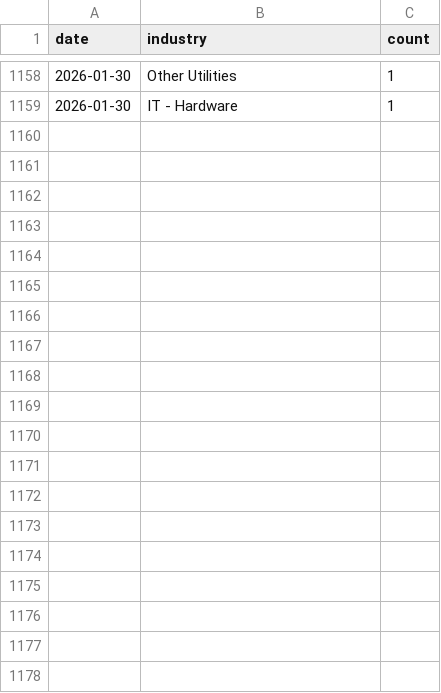
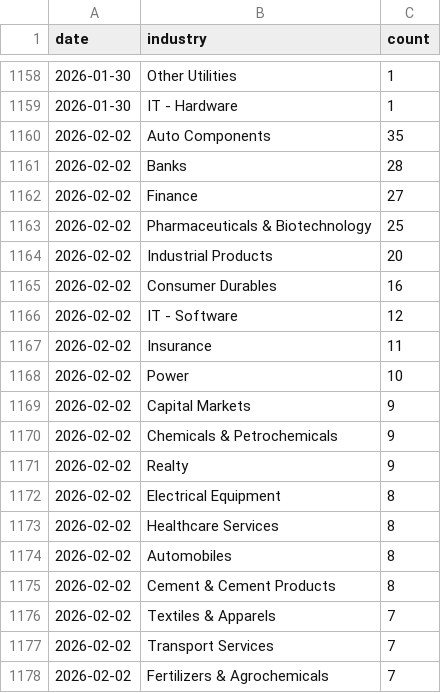
Before and after one commit to flamemission-boop/screener-industry-tracker, a CSV file: data/industry_data.csv, drawn as a sheet; only a part is shown, gaps mark what is left out; the diff covers the shown part only.

```diff
--- a/data/industry_data.csv
+++ b/data/industry_data.csv
@@ -1159 +1159,20 @@ date,industry,count
 2026-01-30,IT - Hardware,1
+2026-02-02,Auto Components,35
+2026-02-02,Banks,28
+2026-02-02,Finance,27
+2026-02-02,Pharmaceuticals & Biotechnology,25
+2026-02-02,Industrial Products,20
+2026-02-02,Consumer Durables,16
+2026-02-02,IT - Software,12
+2026-02-02,Insurance,11
+2026-02-02,Power,10
+2026-02-02,Capital Markets,9
+2026-02-02,Chemicals & Petrochemicals,9
+2026-02-02,Realty,9
+2026-02-02,Electrical Equipment,8
+2026-02-02,Healthcare Services,8
+2026-02-02,Automobiles,8
+2026-02-02,Cement & Cement Products,8
+2026-02-02,Textiles & Apparels,7
+2026-02-02,Transport Services,7
+2026-02-02,Fertilizers & Agrochemicals,7
```
Also changed, not shown: 29 added rows elsewhere in this file, 1 other file.
